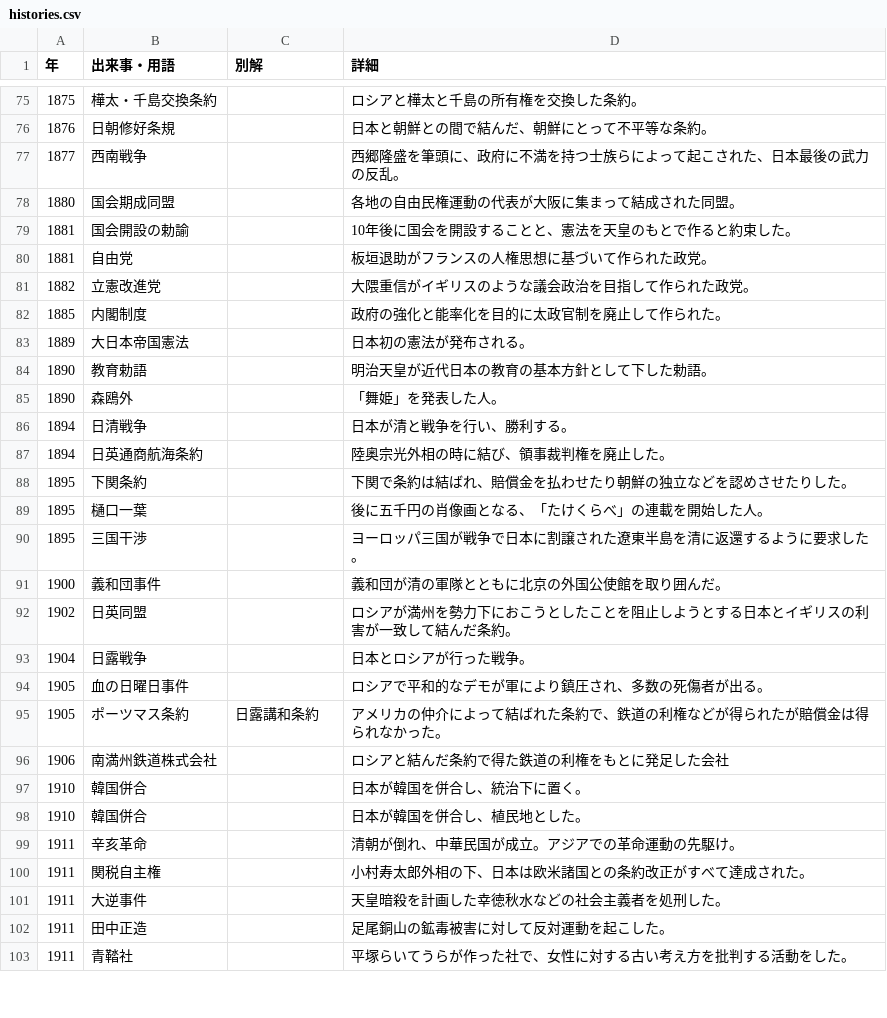
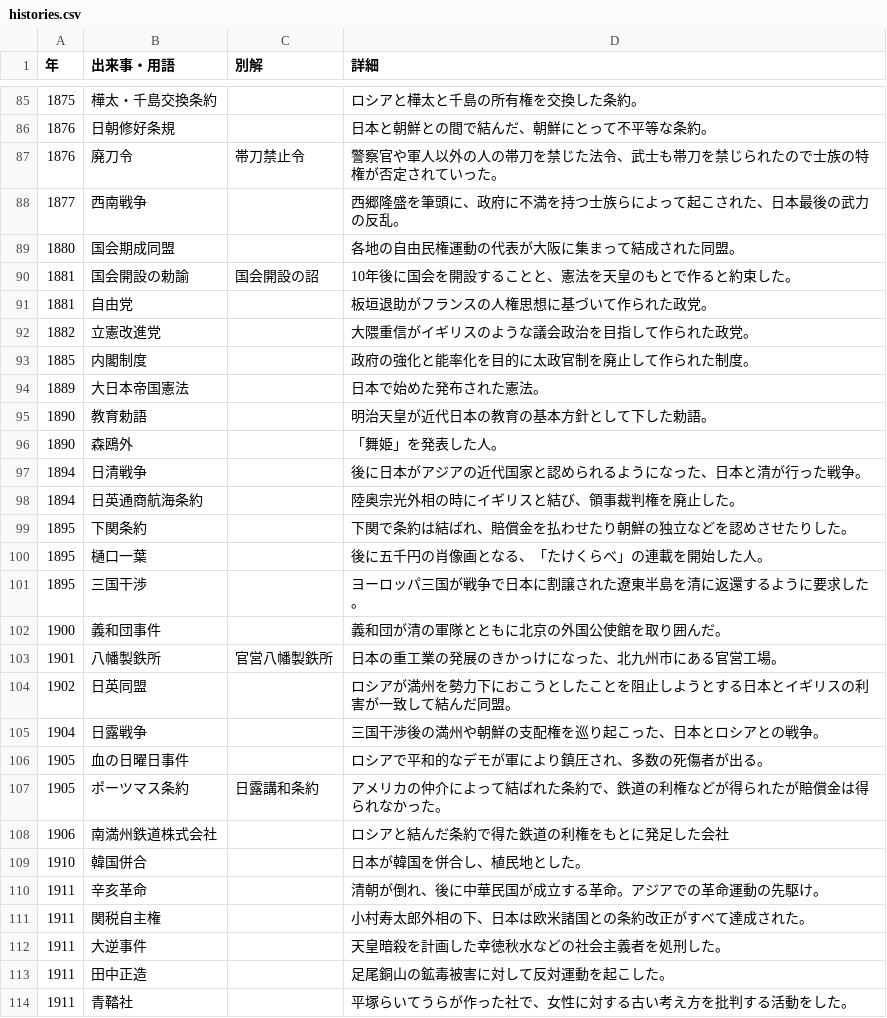
Before and after one commit to kurogee/wordlearning.github.io, a CSV file: history/model/histories.csv, drawn as a sheet; only a part is shown, gaps mark what is left out; the diff covers the shown part only.

Commit message:
modelのjsonに内容を追加・編集

```diff
--- a/history/model/histories.csv
+++ b/history/model/histories.csv
@@ -76,13 +86,14 @@
 1876,日朝修好条規,,日本と朝鮮との間で結んだ、朝鮮にとって不平等な条約。
+1876,廃刀令,帯刀禁止令,警察官や軍人以外の人の帯刀を禁じた法令、武士も帯刀を禁じられたので士族の特権が否定されていった。
 1877,西南戦争,,西郷隆盛を筆頭に、政府に不満を持つ士族らによって起こされた、日本最後の武力の反乱。
 1880,国会期成同盟,,各地の自由民権運動の代表が大阪に集まって結成された同盟。
-1881,国会開設の勅諭,,10年後に国会を開設することと、憲法を天皇のもとで作ると約束した。
+1881,国会開設の勅諭,国会開設の詔,10年後に国会を開設することと、憲法を天皇のもとで作ると約束した。
 1881,自由党,,板垣退助がフランスの人権思想に基づいて作られた政党。
 1882,立憲改進党,,大隈重信がイギリスのような議会政治を目指して作られた政党。
-1885,内閣制度,,政府の強化と能率化を目的に太政官制を廃止して作られた。
-1889,大日本帝国憲法,,日本初の憲法が発布される。
+1885,内閣制度,,政府の強化と能率化を目的に太政官制を廃止して作られた制度。
+1889,大日本帝国憲法,,日本で始めた発布された憲法。
 1890,教育勅語,,明治天皇が近代日本の教育の基本方針として下した勅語。
 1890,森鴎外,,「舞姫」を発表した人。
-1894,日清戦争,,日本が清と戦争を行い、勝利する。
-1894,日英通商航海条約,,陸奥宗光外相の時に結び、領事裁判権を廃止した。
+1894,日清戦争,,後に日本がアジアの近代国家と認められるようになった、日本と清が行った戦争。
+1894,日英通商航海条約,,陸奥宗光外相の時にイギリスと結び、領事裁判権を廃止した。
 1895,下関条約,,下関で条約は結ばれ、賠償金を払わせたり朝鮮の独立などを認めさせたりした。
@@ -91,4 +102,5 @@
 1900,義和団事件,,義和団が清の軍隊とともに北京の外国公使館を取り囲んだ。
-1902,日英同盟,,ロシアが満州を勢力下におこうとしたことを阻止しようとする日本とイギリスの利害が一致して結んだ条約。
-1904,日露戦争,,日本とロシアが行った戦争。
+1901,八幡製鉄所,官営八幡製鉄所,日本の重工業の発展のきかっけになった、北九州市にある官営工場。
+1902,日英同盟,,ロシアが満州を勢力下におこうとしたことを阻止しようとする日本とイギリスの利害が一致して結んだ同盟。
+1904,日露戦争,,三国干渉後の満州や朝鮮の支配権を巡り起こった、日本とロシアとの戦争。
 1905,血の日曜日事件,,ロシアで平和的なデモが軍により鎮圧され、多数の死傷者が出る。
@@ -96,5 +108,4 @@
 1906,南満州鉄道株式会社,,ロシアと結んだ条約で得た鉄道の利権をもとに発足した会社
-1910,韓国併合,,日本が韓国を併合し、統治下に置く。
 1910,韓国併合,,日本が韓国を併合し、植民地とした。
-1911,辛亥革命,,清朝が倒れ、中華民国が成立。アジアでの革命運動の先駆け。
+1911,辛亥革命,,清朝が倒れ、後に中華民国が成立する革命。アジアでの革命運動の先駆け。
 1911,関税自主権,,小村寿太郎外相の下、日本は欧米諸国との条約改正がすべて達成された。
```
Also changed, not shown: 17 added rows, 2 removed rows and 12 edited cells elsewhere in this file, 1 other file.
